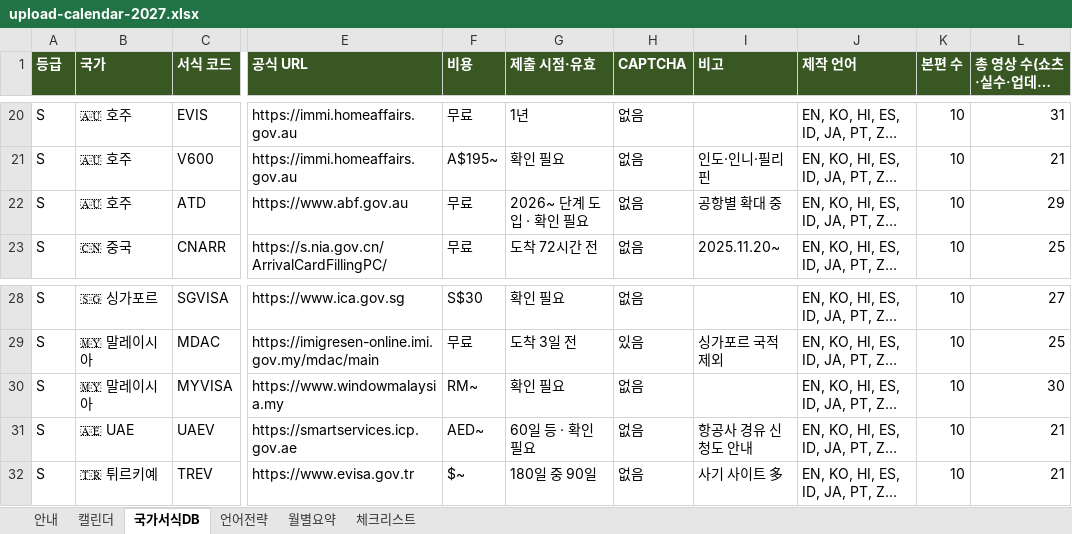
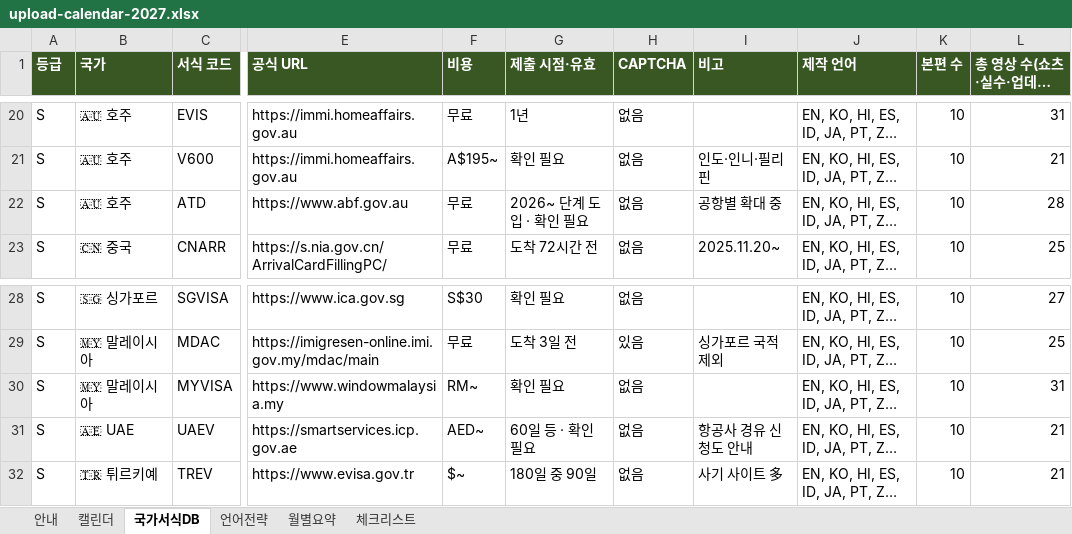
Before and after one commit to grakoreakim-lgtm/bloom-sydney, an Excel workbook: youtube-forms/plan/upload-calendar-2027.xlsx, sheet 국가서식DB, drawn as a sheet; only a part is shown, gaps mark what is left out; long unchanged cells end in …; values as stored, in another font and other column widths than the file's, no borders; the diff names each change by its address in the sheet, - before the commit and + after, or states it on an @@ line.

```diff
--- a/youtube-forms/plan/upload-calendar-2027.xlsx (sheet 국가서식DB)
+++ b/youtube-forms/plan/upload-calendar-2027.xlsx (sheet 국가서식DB)
-L22 (총 영상 수(쇼츠·실수·업데이트 포함)): 29
+L22 (총 영상 수(쇼츠·실수·업데이트 포함)): 28
-L30 (총 영상 수(쇼츠·실수·업데이트 포함)): 30
+L30 (총 영상 수(쇼츠·실수·업데이트 포함)): 31
```
Also changed, not shown: sheet 캘린더, sheet 월별요약, sheet 언어전략, sheet 안내, formulas that keep their value, 5 other files.
